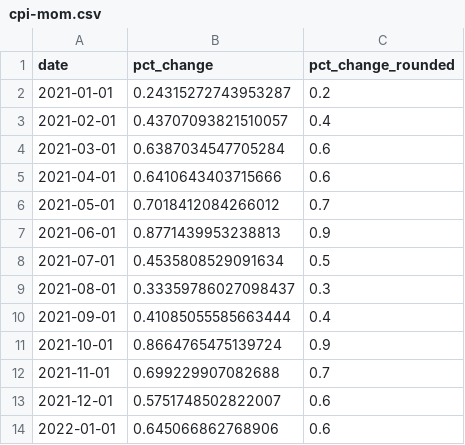
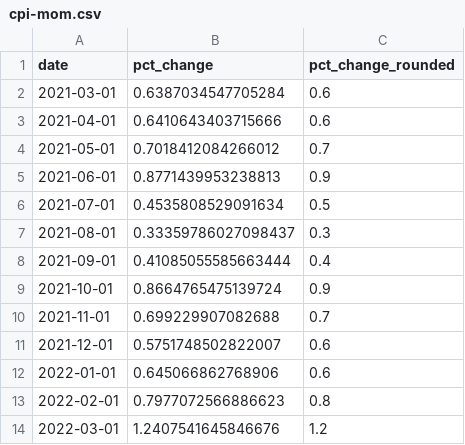
Before and after one commit to maruko8k/cpi, a CSV file: notebooks/cpi-mom.csv, drawn as a sheet; removed rows and columns are numbered as before the commit, all else as after; the diff names each change by its address in the sheet, - before the commit and + after, or states it on an @@ line.

```diff
--- a/notebooks/cpi-mom.csv
+++ b/notebooks/cpi-mom.csv
-row 2: 2021-01-01 | 0.24315272743953287 | 0.2
-row 3: 2021-02-01 | 0.43707093821510057 | 0.4
+row 13: 2022-02-01 | 0.7977072566886623 | 0.8
+row 14: 2022-03-01 | 1.2407541645846676 | 1.2
```
Also changed, not shown: notebooks/three-categories-yoy.csv, notebooks/two-categories-yoy.csv, 3 other files.
